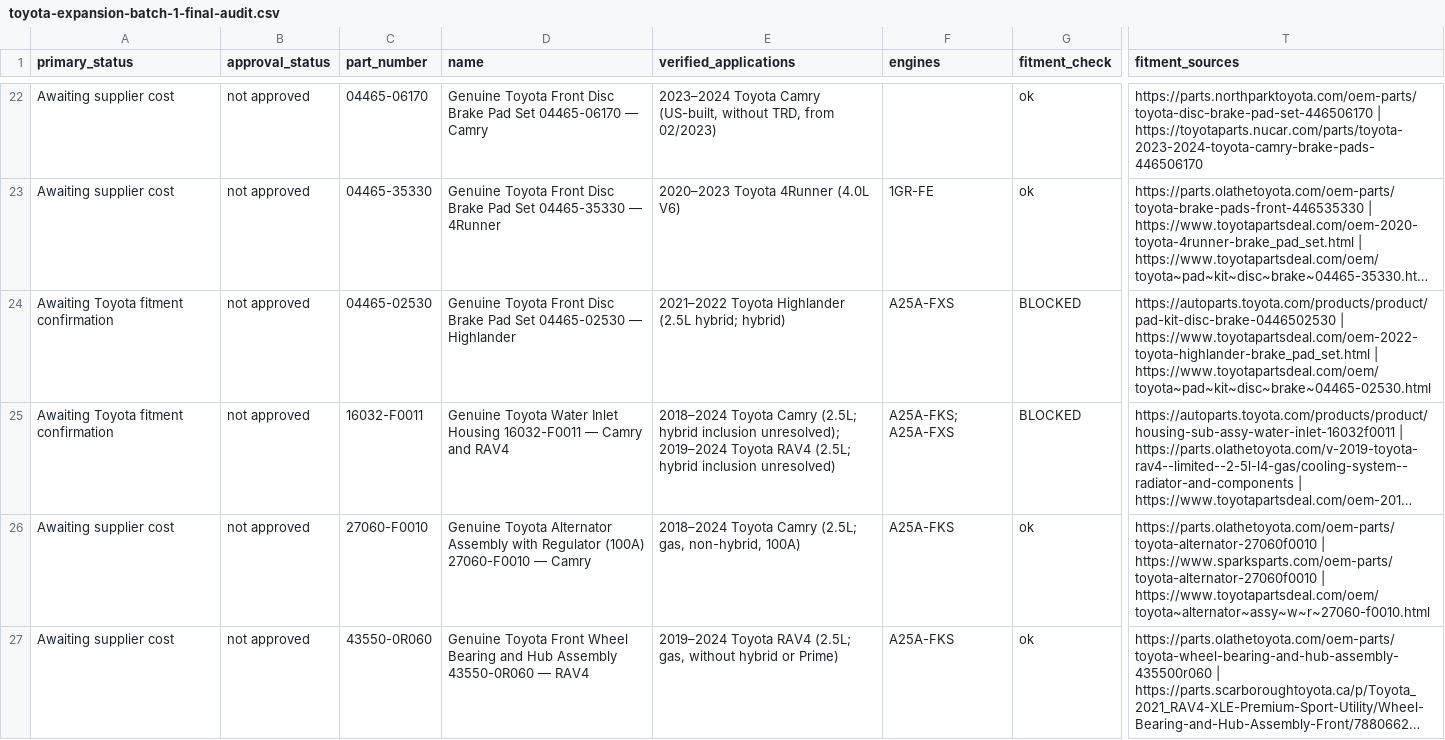
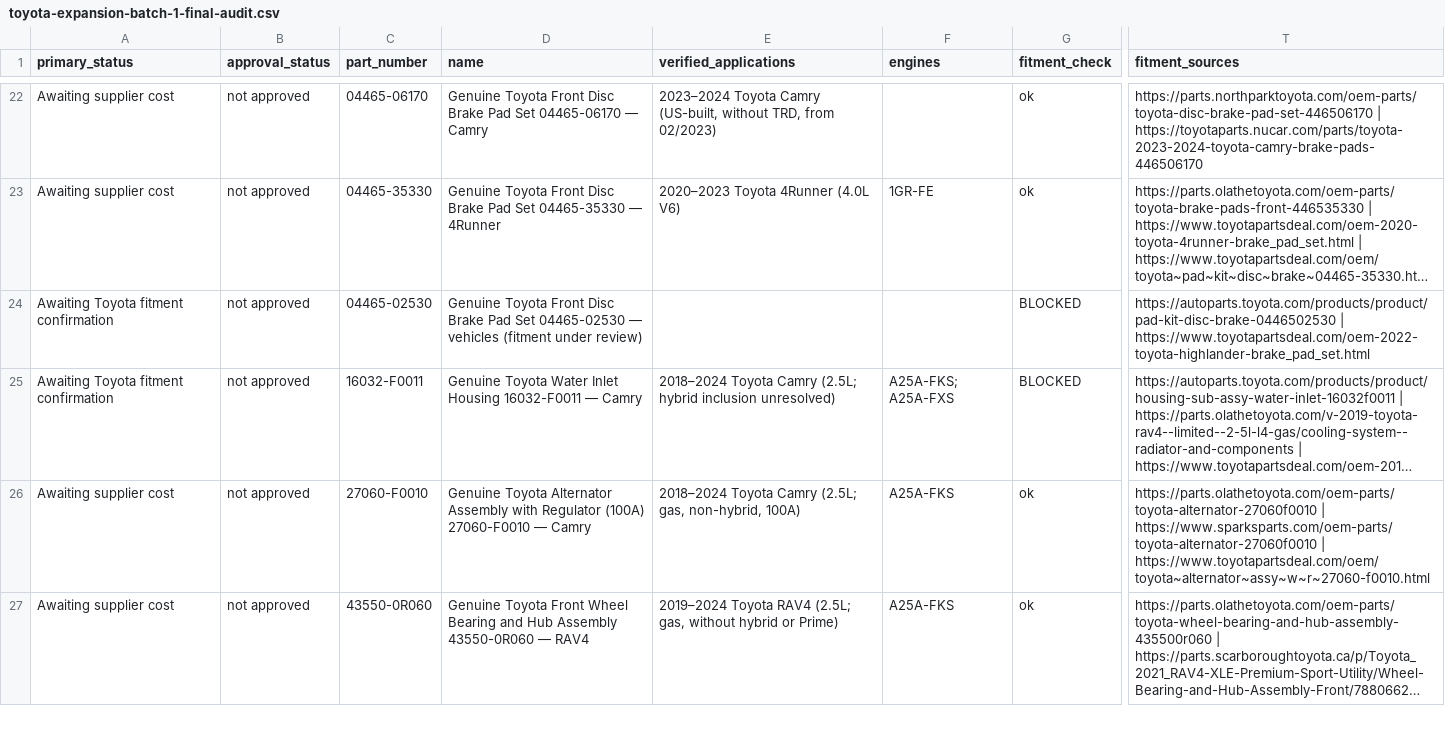
Before and after one commit to drivoraparts/drivoraparts, a CSV file: docs/catalog-expansion/toyota-expansion-batch-1-final-audit.csv, drawn as a sheet; only a part is shown, gaps mark what is left out; long unchanged cells end in …; the diff covers the shown part only; the diff names each change by its address in the sheet, - before the commit and + after, or states it on an @@ line.

```diff
--- a/docs/catalog-expansion/toyota-expansion-batch-1-final-audit.csv
+++ b/docs/catalog-expansion/toyota-expansion-batch-1-final-audit.csv
-D24 (name): …04465-02530 — Highlander
+D24 (name): …04465-02530 — vehicles (fitment under review)
-E24 (verified_applications): 2021–2022 Toyota Highlander (2.5L hybrid; hybrid)
+E24 (verified_applications): (empty)
-F24 (engines): A25A-FXS
+F24 (engines): (empty)
-T24 (fitment_sources): …| https://www.toyotapartsdeal.com/oem-2022-toyota-highlander-brake_pad_set.html | https://www.toyotapartsdeal.com/oem/toyota~pad~kit~disc~brake~04465-02530.html
+T24 (fitment_sources): …| https://www.toyotapartsdeal.com/oem-2022-toyota-highlander-brake_pad_set.html
-D25 (name): …— Camry and RAV4
+D25 (name): …— Camry
-E25 (verified_applications): …hybrid inclusion unresolved); 2019–2024 Toyota RAV4 (2.5L; hybrid inclusion unresolved)
+E25 (verified_applications): …hybrid inclusion unresolved)
```
Also changed, not shown: 43 edited cells elsewhere in this file, docs/catalog-expansion/toyota-expansion-batch-1-fitment-audit.csv, docs/catalog-expansion/toyota-expansion-batch-1.csv, 13 other files.
